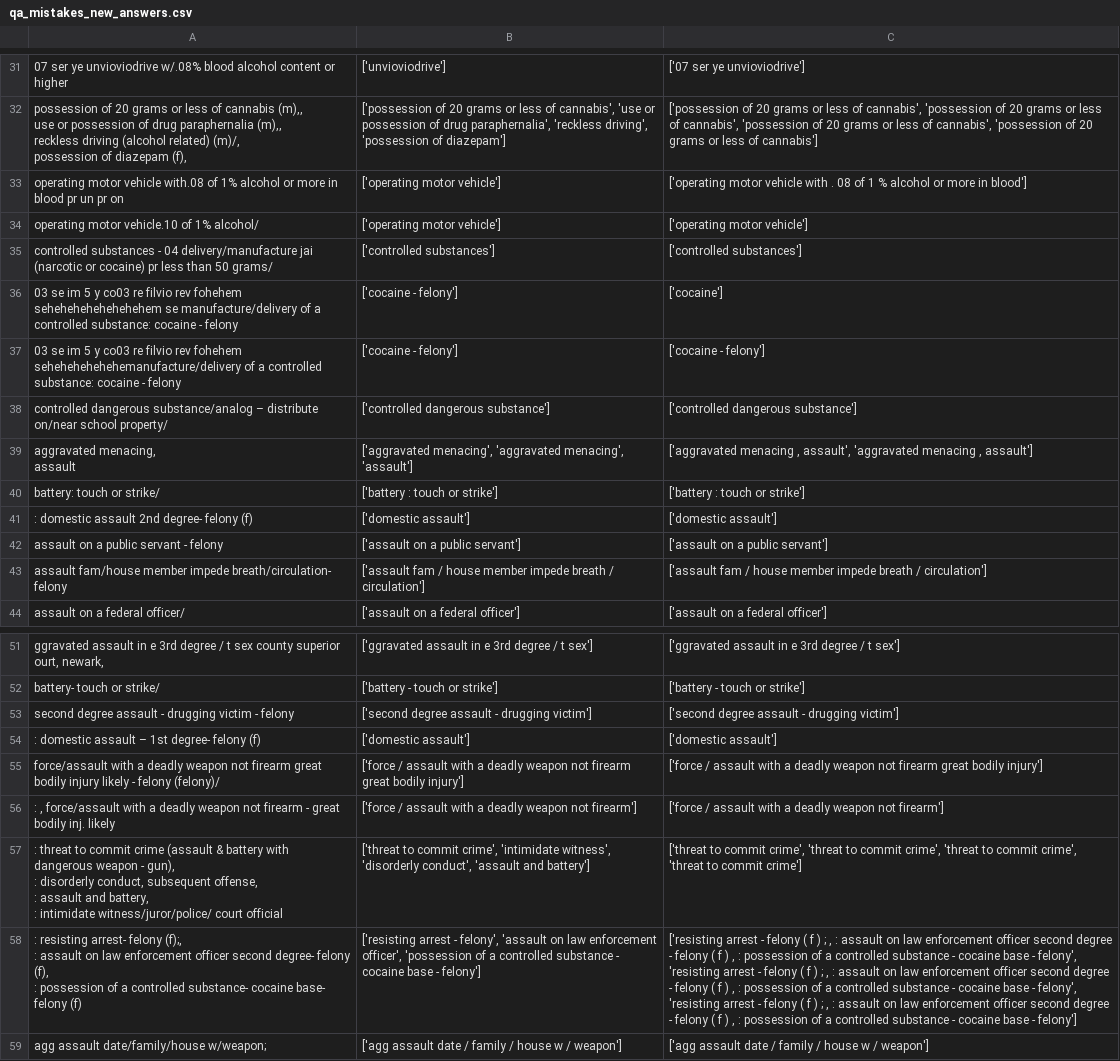
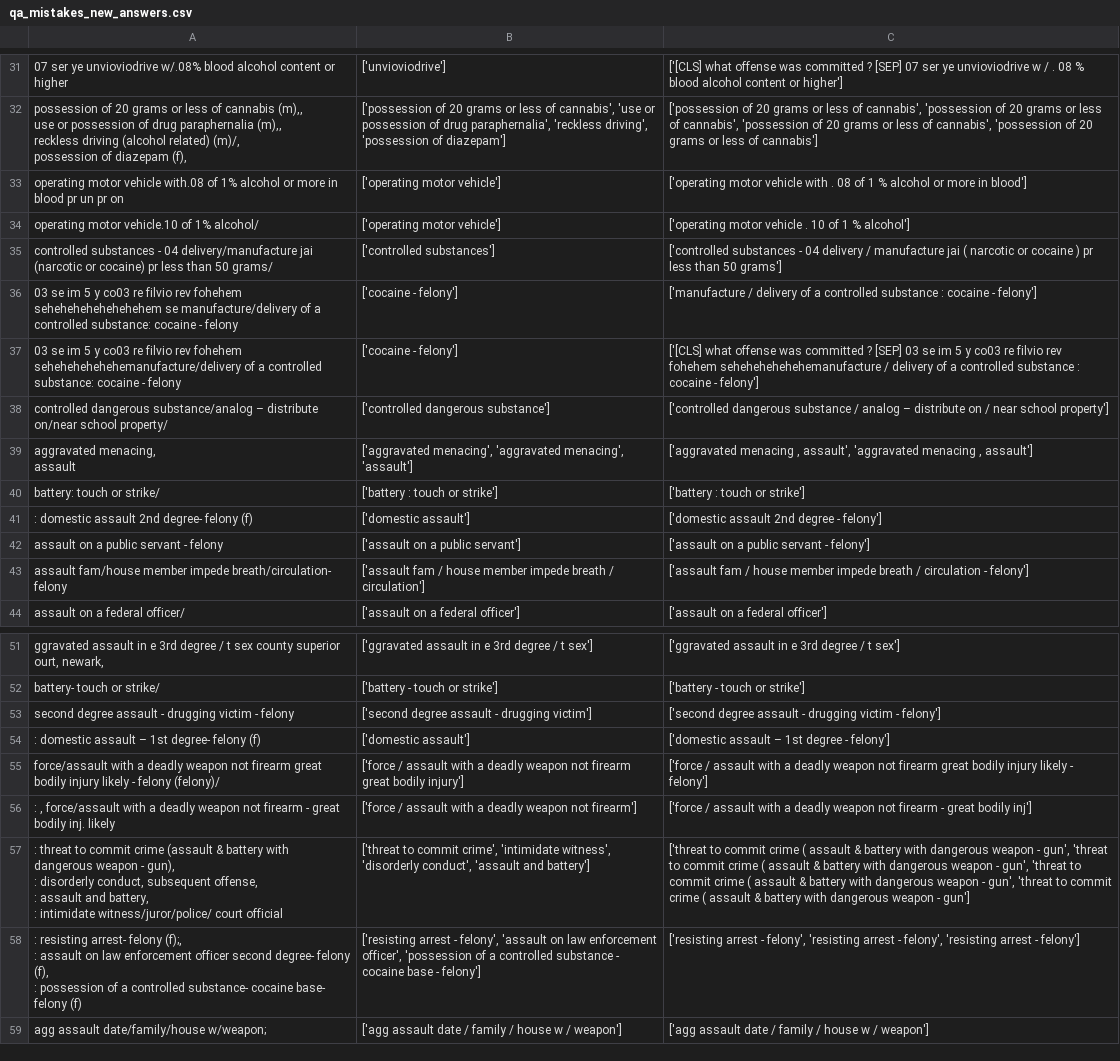
Before and after one commit to OliverMorland/distilbert_question_answerer, a CSV file: qa_mistakes_new_answers.csv, drawn as a sheet; only a part is shown, gaps mark what is left out; the diff covers the shown part only; the diff names each change by its address in the sheet, - before the commit and + after, or states it on an @@ line.

```diff
--- a/qa_mistakes_new_answers.csv
+++ b/qa_mistakes_new_answers.csv
-C31: ['07 ser ye unvioviodrive']
+C31: ['[CLS] what offense was committed ? [SEP] 07 ser ye unvioviodrive w / . 08 % blood alcohol content or higher']
-C34: ['operating motor vehicle']
+C34: ['operating motor vehicle . 10 of 1 % alcohol']
-C35: ['controlled substances']
+C35: ['controlled substances - 04 delivery / manufacture jai ( narcotic or cocaine ) pr less than 50 grams']
-C36: ['cocaine']
+C36: ['manufacture / delivery of a controlled substance : cocaine - felony']
-C37: ['cocaine - felony']
+C37: ['[CLS] what offense was committed ? [SEP] 03 se im 5 y co03 re filvio rev fohehem sehehehehehehemanufacture / delivery of a controlled substance : cocaine - felony']
-C38: ['controlled dangerous substance']
+C38: ['controlled dangerous substance / analog – distribute on / near school property']
-C41: ['domestic assault']
+C41: ['domestic assault 2nd degree - felony']
-C42: ['assault on a public servant']
+C42: ['assault on a public servant - felony']
-C43: …breath / circulation']
+C43: …breath / circulation - felony']
-C53: …- drugging victim']
+C53: …- drugging victim - felony']
-C54: ['domestic assault']
+C54: ['domestic assault – 1st degree - felony']
-C55: …great bodily injury']
+C55: …great bodily injury likely - felony']
-C56: …weapon not firearm']
+C56: …weapon not firearm - great bodily inj']
-C57: …to commit crime', 'threat to commit crime', 'threat to commit crime', 'threat to commit crime']
+C57: …to commit crime ( assault & battery with dangerous weapon - gun', 'threat to commit crime ( assault & battery with dangerous weapon - gun', 'threat to commit crime ( assault & battery with dangerous weapon - gun', 'threat to commit crime ( assault & battery with dangerous weapon - gun']
-C58: …arrest - felony ( f ) ; , : assault on law enforcement officer second degree - felony ( f ) , : possession of a controlled substance - cocaine base - felony', 'resisting arrest - felony ( f ) ; , : assault on law enforcement officer second degree - felony ( f ) , : possession of a controlled substance - cocaine base - felony', 'resisting arrest - felony ( f ) ; , : assault on law enforcement officer second degree - felony ( f ) , : possession of a controlled substance - cocaine base - felony']
+C58: …arrest - felony', 'resisting arrest - felony', 'resisting arrest - felony']
```
Also changed, not shown: 45 edited cells elsewhere in this file, 14 other files.
